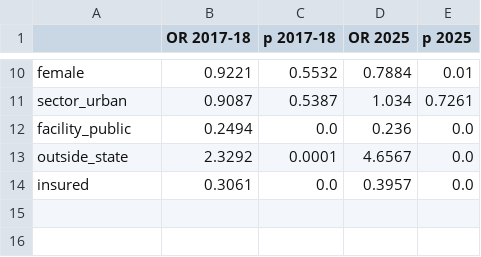
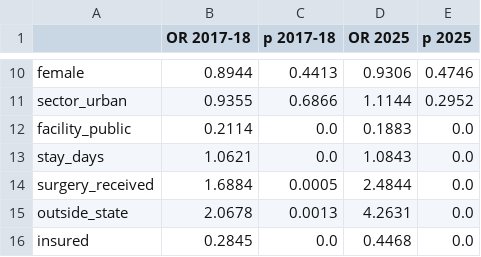
Before and after one commit to akilachandran2020/cancer_care_ai, a CSV file: outputs/report/table_rq2_or_by_round.csv, drawn as a sheet; only a part is shown, gaps mark what is left out; addresses are those after the commit; the diff covers the shown part only; the diff names each change by its address in the sheet, - before the commit and + after, or states it on an @@ line.

```diff
--- a/outputs/report/table_rq2_or_by_round.csv
+++ b/outputs/report/table_rq2_or_by_round.csv
-B10 (OR 2017-18): 0.9221
+B10 (OR 2017-18): 0.8944
-C10 (p 2017-18): 0.5532
+C10 (p 2017-18): 0.4413
-D10 (OR 2025): 0.7884
+D10 (OR 2025): 0.9306
-E10 (p 2025): 0.01
+E10 (p 2025): 0.4746
-B11 (OR 2017-18): 0.9087
+B11 (OR 2017-18): 0.9355
-C11 (p 2017-18): 0.5387
+C11 (p 2017-18): 0.6866
-D11 (OR 2025): 1.034
+D11 (OR 2025): 1.1144
-E11 (p 2025): 0.7261
+E11 (p 2025): 0.2952
-B12 (OR 2017-18): 0.2494
+B12 (OR 2017-18): 0.2114
-D12 (OR 2025): 0.236
+D12 (OR 2025): 0.1883
+row 13: stay_days | 1.0621 | 0.0 | 1.0843 | 0.0
+row 14: surgery_received | 1.6884 | 0.0005 | 2.4844 | 0.0
-B15 (OR 2017-18): 2.3292
+B15 (OR 2017-18): 2.0678
-C15 (p 2017-18): 0.0001
+C15 (p 2017-18): 0.0013
-D15 (OR 2025): 4.6567
+D15 (OR 2025): 4.2631
-B16 (OR 2017-18): 0.3061
+B16 (OR 2017-18): 0.2845
-D16 (OR 2025): 0.3957
+D16 (OR 2025): 0.4468
```
Also changed, not shown: 30 edited cells elsewhere in this file, data_dictionary.csv, outputs/report/table_by_group.csv, 36 other files.
